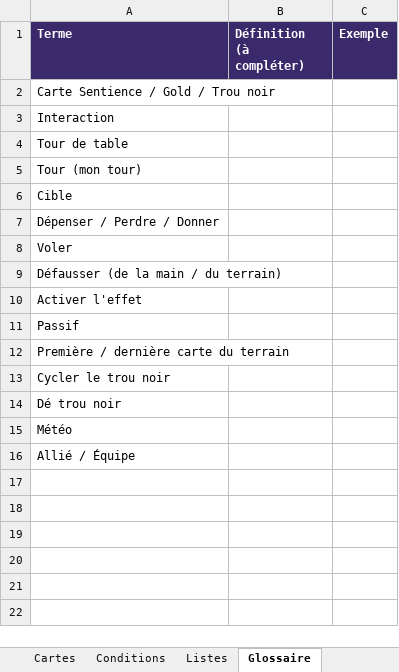
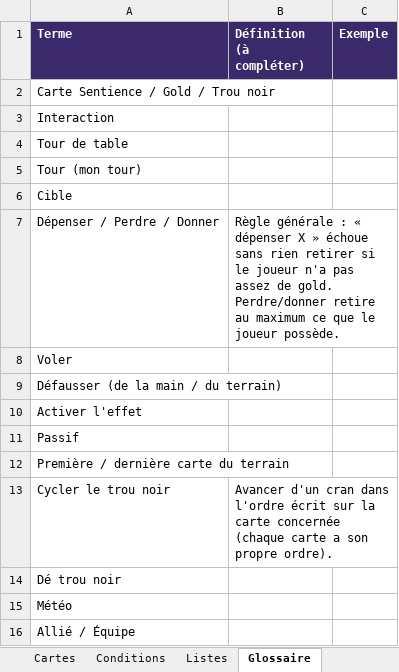
Before and after one commit to Emilezola0/Tokards, an Excel workbook: data/Tokards_cartes.xlsx, sheet Glossaire, drawn as a sheet; values as stored, in another font and other column widths than the file's, no borders; the diff names each change by its address in the sheet, - before the commit and + after, or states it on an @@ line.

```diff
--- a/data/Tokards_cartes.xlsx (sheet Glossaire)
+++ b/data/Tokards_cartes.xlsx (sheet Glossaire)
-B7 (Définition (à compléter)): (empty)
+B7 (Définition (à compléter)): Règle générale : « dépenser X » échoue sans rien retirer si le joueur n'a pas assez de gold. Perdre/donner retire au maximum ce que le joueur possède.
-B13 (Définition (à compléter)): (empty)
+B13 (Définition (à compléter)): Avancer d'un cran dans l'ordre écrit sur la carte concernée (chaque carte a son propre ordre).
```
Also changed, not shown: sheet Cartes, 16 other files.
